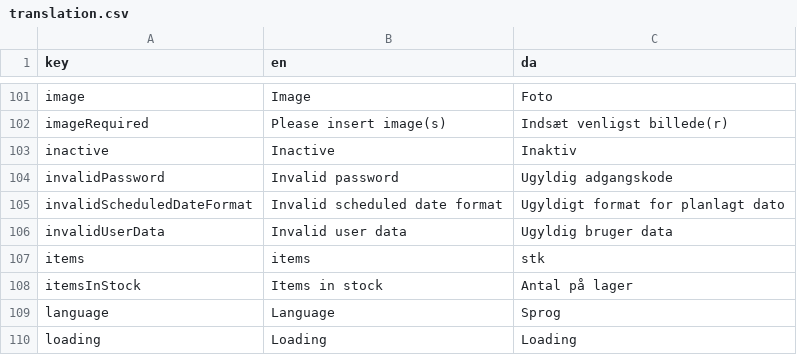
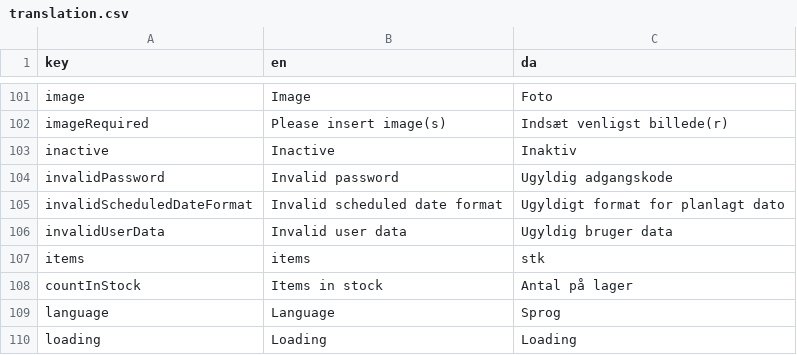
Before and after one commit to jardenna/shop, a CSV file: src/locales/translation.csv, drawn as a sheet; only a part is shown, gaps mark what is left out.

```diff
--- a/src/locales/translation.csv
+++ b/src/locales/translation.csv
@@ -107,3 +107,3 @@ invalidUserData;Invalid user data;Ugyldig bruger data
 items;items;stk
-itemsInStock;Items in stock;Antal på lager
+countInStock;Items in stock;Antal på lager
 language;Language;Sprog
```
Also changed, not shown: 1 other file.
